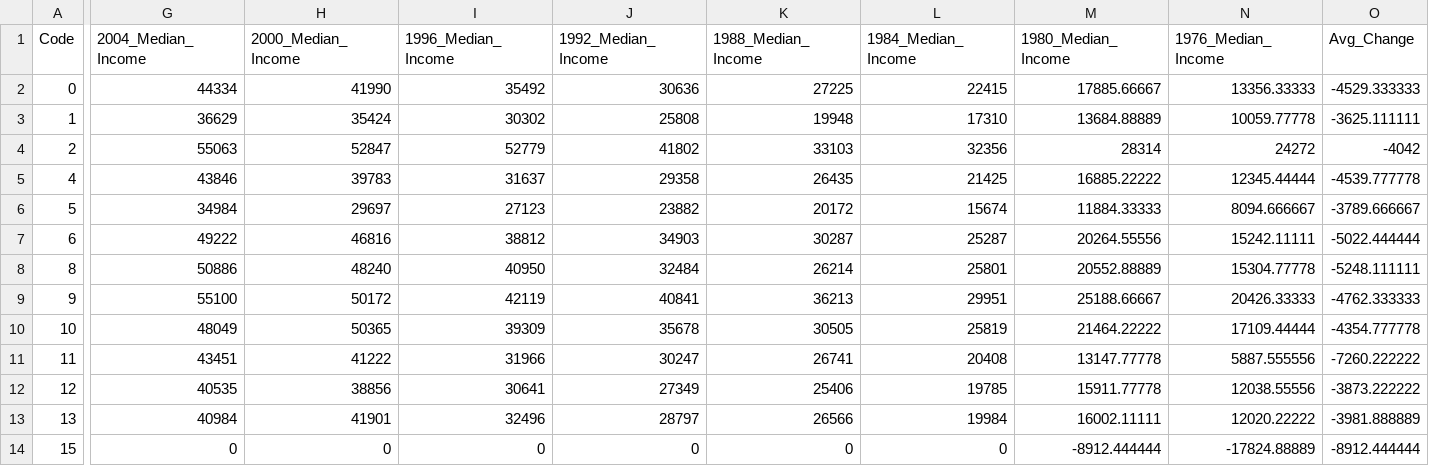
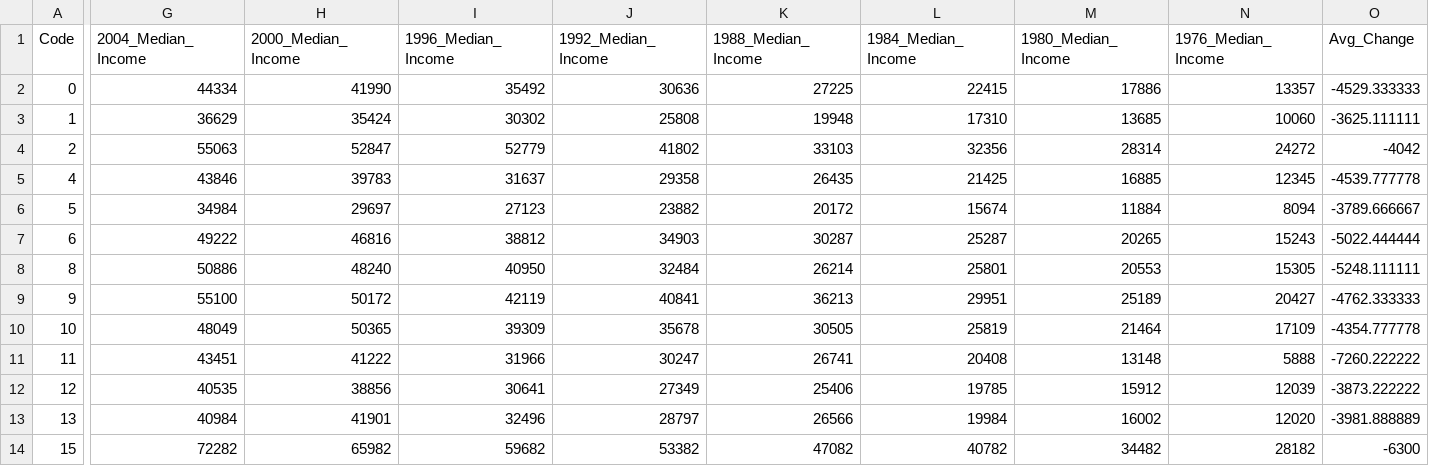
Before and after one commit to tristanherink13/Election_Prediction, a CSV file: Datasets/median_household_income_data/median_household_income_1976_2018.csv, drawn as a sheet; only a part is shown, gaps mark what is left out; the diff covers the shown part only; the diff names each change by its address in the sheet, - before the commit and + after, or states it on an @@ line.

Commit message:
interpolate income

```diff
--- a/Datasets/median_household_income_data/median_household_income_1976_2018.csv
+++ b/Datasets/median_household_income_data/median_household_income_1976_2018.csv
-M2 (1980_Median_Income): 17885.66667
+M2 (1980_Median_Income): 17886
-N2 (1976_Median_Income): 13356.33333
+N2 (1976_Median_Income): 13357
-M3 (1980_Median_Income): 13684.88889
+M3 (1980_Median_Income): 13685
-N3 (1976_Median_Income): 10059.77778
+N3 (1976_Median_Income): 10060
-M5 (1980_Median_Income): 16885.22222
+M5 (1980_Median_Income): 16885
-N5 (1976_Median_Income): 12345.44444
+N5 (1976_Median_Income): 12345
-M6 (1980_Median_Income): 11884.33333
+M6 (1980_Median_Income): 11884
-N6 (1976_Median_Income): 8094.666667
+N6 (1976_Median_Income): 8094
-M7 (1980_Median_Income): 20264.55556
+M7 (1980_Median_Income): 20265
-N7 (1976_Median_Income): 15242.11111
+N7 (1976_Median_Income): 15243
-M8 (1980_Median_Income): 20552.88889
+M8 (1980_Median_Income): 20553
-N8 (1976_Median_Income): 15304.77778
+N8 (1976_Median_Income): 15305
-M9 (1980_Median_Income): 25188.66667
+M9 (1980_Median_Income): 25189
-N9 (1976_Median_Income): 20426.33333
+N9 (1976_Median_Income): 20427
-M10 (1980_Median_Income): 21464.22222
+M10 (1980_Median_Income): 21464
-N10 (1976_Median_Income): 17109.44444
+N10 (1976_Median_Income): 17109
-M11 (1980_Median_Income): 13147.77778
+M11 (1980_Median_Income): 13148
-N11 (1976_Median_Income): 5887.555556
+N11 (1976_Median_Income): 5888
-M12 (1980_Median_Income): 15911.77778
+M12 (1980_Median_Income): 15912
-N12 (1976_Median_Income): 12038.55556
+N12 (1976_Median_Income): 12039
-M13 (1980_Median_Income): 16002.11111
+M13 (1980_Median_Income): 16002
-N13 (1976_Median_Income): 12020.22222
+N13 (1976_Median_Income): 12020
-G14 (2004_Median_Income): 0
+G14 (2004_Median_Income): 72282
-H14 (2000_Median_Income): 0
+H14 (2000_Median_Income): 65982
-I14 (1996_Median_Income): 0
+I14 (1996_Median_Income): 59682
-J14 (1992_Median_Income): 0
+J14 (1992_Median_Income): 53382
-K14 (1988_Median_Income): 0
+K14 (1988_Median_Income): 47082
-L14 (1984_Median_Income): 0
+L14 (1984_Median_Income): 40782
-M14 (1980_Median_Income): -8912.444444
+M14 (1980_Median_Income): 34482
-N14 (1976_Median_Income): -17824.88889
+N14 (1976_Median_Income): 28182
-O14 (Avg_Change): -8912.444444
+O14 (Avg_Change): -6300
```
Also changed, not shown: 74 edited cells elsewhere in this file.
